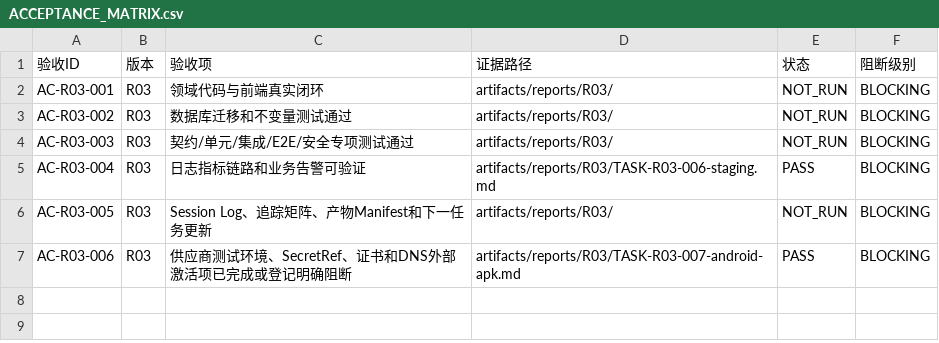
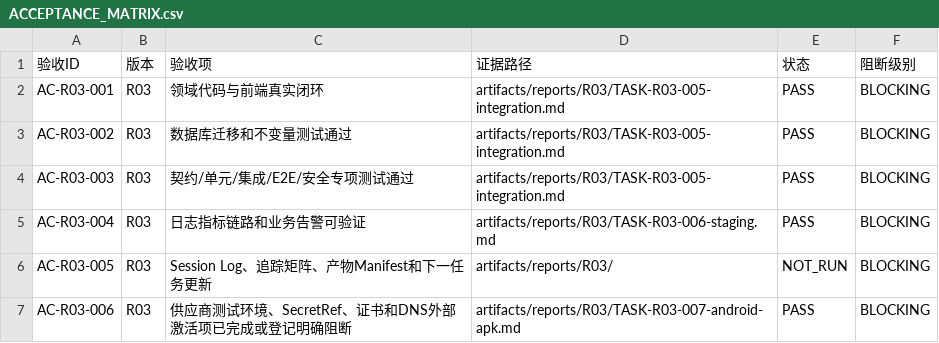
Before and after one commit to fei613293175/hhy, a CSV file: releases/R03/ACCEPTANCE_MATRIX.csv, drawn as a sheet.

```diff
--- a/releases/R03/ACCEPTANCE_MATRIX.csv
+++ b/releases/R03/ACCEPTANCE_MATRIX.csv
@@ -1,5 +1,5 @@
 验收ID,版本,验收项,证据路径,状态,阻断级别
-AC-R03-001,R03,领域代码与前端真实闭环,artifacts/reports/R03/,NOT_RUN,BLOCKING
-AC-R03-002,R03,数据库迁移和不变量测试通过,artifacts/reports/R03/,NOT_RUN,BLOCKING
-AC-R03-003,R03,契约/单元/集成/E2E/安全专项测试通过,artifacts/reports/R03/,NOT_RUN,BLOCKING
+AC-R03-001,R03,领域代码与前端真实闭环,artifacts/reports/R03/TASK-R03-005-integration.md,PASS,BLOCKING
+AC-R03-002,R03,数据库迁移和不变量测试通过,artifacts/reports/R03/TASK-R03-005-integration.md,PASS,BLOCKING
+AC-R03-003,R03,契约/单元/集成/E2E/安全专项测试通过,artifacts/reports/R03/TASK-R03-005-integration.md,PASS,BLOCKING
 AC-R03-004,R03,日志指标链路和业务告警可验证,artifacts/reports/R03/TASK-R03-006-staging.md,PASS,BLOCKING
```
Also changed, not shown: catalogs/change_request_index.csv, catalogs/session_index.csv, 22 other files.
